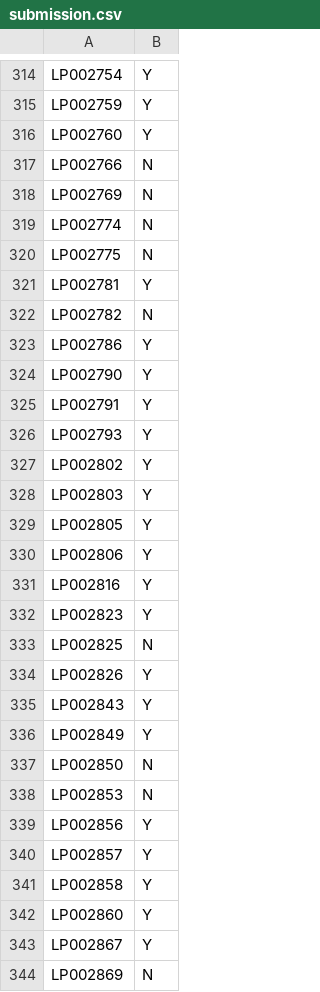
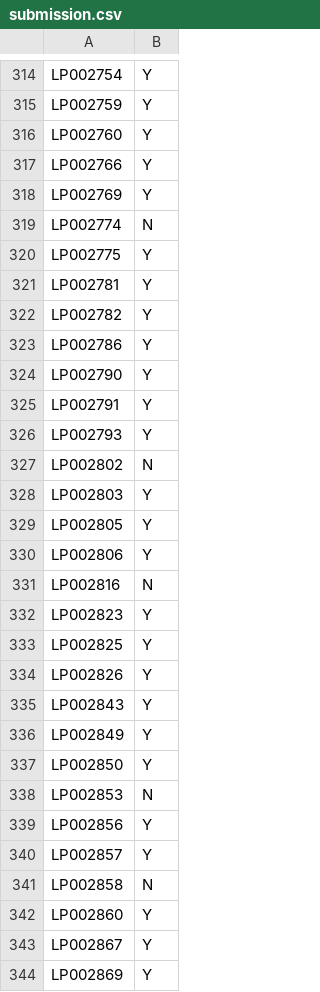
Before and after one commit to XcessDev/ML-Challenges, a CSV file: LoanPrediction/submission.csv, drawn as a sheet; only a part is shown, gaps mark what is left out; the diff covers the shown part only.

```diff
--- a/LoanPrediction/submission.csv
+++ b/LoanPrediction/submission.csv
@@ -316,8 +316,8 @@ LP002759,Y
 LP002760,Y
-LP002766,N
-LP002769,N
+LP002766,Y
+LP002769,Y
 LP002774,N
-LP002775,N
+LP002775,Y
 LP002781,Y
-LP002782,N
+LP002782,Y
 LP002786,Y
@@ -326,3 +326,3 @@ LP002791,Y
 LP002793,Y
-LP002802,Y
+LP002802,N
 LP002803,Y
@@ -330,5 +330,5 @@ LP002805,Y
 LP002806,Y
-LP002816,Y
+LP002816,N
 LP002823,Y
-LP002825,N
+LP002825,Y
 LP002826,Y
@@ -336,3 +336,3 @@ LP002843,Y
 LP002849,Y
-LP002850,N
+LP002850,Y
 LP002853,N
@@ -340,5 +340,5 @@ LP002856,Y
 LP002857,Y
-LP002858,Y
+LP002858,N
 LP002860,Y
 LP002867,Y
-LP002869,N
+LP002869,Y
```
Also changed, not shown: 82 edited cells elsewhere in this file, 3 other files.
